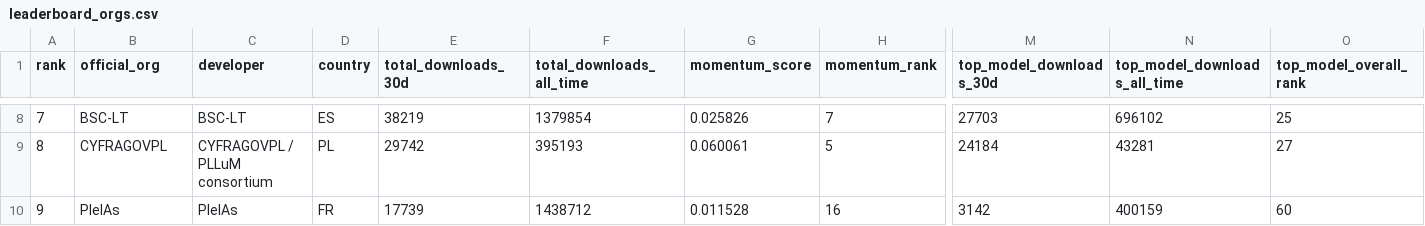
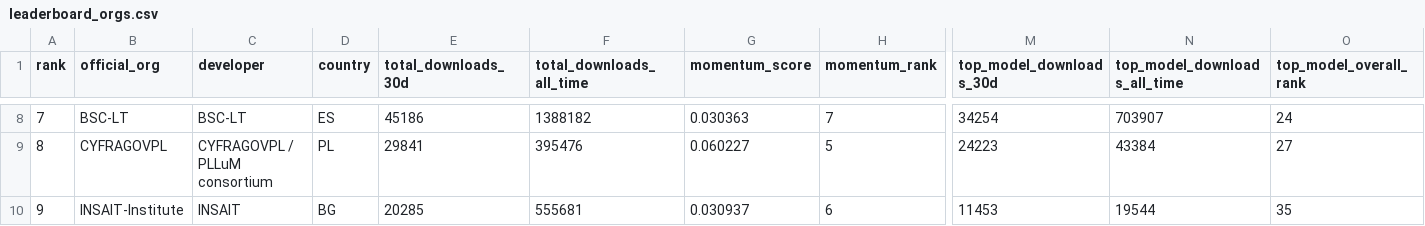
Before and after one commit to speakleash/European-LLM-download-leaderboard, a CSV file: output/leaderboard_orgs.csv, drawn as a sheet; only a part is shown, gaps mark what is left out; the diff covers the shown part only; the diff names each change by its address in the sheet, - before the commit and + after, or states it on an @@ line.

```diff
--- a/output/leaderboard_orgs.csv
+++ b/output/leaderboard_orgs.csv
-E8 (total_downloads_30d): 38219
+E8 (total_downloads_30d): 45186
-F8 (total_downloads_all_time): 1379854
+F8 (total_downloads_all_time): 1388182
-G8 (momentum_score): 0.025826
+G8 (momentum_score): 0.030363
-M8 (top_model_downloads_30d): 27703
+M8 (top_model_downloads_30d): 34254
-N8 (top_model_downloads_all_time): 696102
+N8 (top_model_downloads_all_time): 703907
-O8 (top_model_overall_rank): 25
+O8 (top_model_overall_rank): 24
-E9 (total_downloads_30d): 29742
+E9 (total_downloads_30d): 29841
-F9 (total_downloads_all_time): 395193
+F9 (total_downloads_all_time): 395476
-G9 (momentum_score): 0.060061
+G9 (momentum_score): 0.060227
-M9 (top_model_downloads_30d): 24184
+M9 (top_model_downloads_30d): 24223
-N9 (top_model_downloads_all_time): 43281
+N9 (top_model_downloads_all_time): 43384
-B10 (official_org): PleIAs
+B10 (official_org): INSAIT-Institute
-C10 (developer): PleIAs
+C10 (developer): INSAIT
-D10 (country): FR
+D10 (country): BG
-E10 (total_downloads_30d): 17739
+E10 (total_downloads_30d): 20285
-F10 (total_downloads_all_time): 1438712
+F10 (total_downloads_all_time): 555681
-G10 (momentum_score): 0.011528
+G10 (momentum_score): 0.030937
-H10 (momentum_rank): 16
+H10 (momentum_rank): 6
-M10 (top_model_downloads_30d): 3142
+M10 (top_model_downloads_30d): 11453
-N10 (top_model_downloads_all_time): 400159
+N10 (top_model_downloads_all_time): 19544
-O10 (top_model_overall_rank): 60
+O10 (top_model_overall_rank): 35
```
Also changed, not shown: 169 edited cells elsewhere in this file, output/leaderboard.csv, 12 other files.
